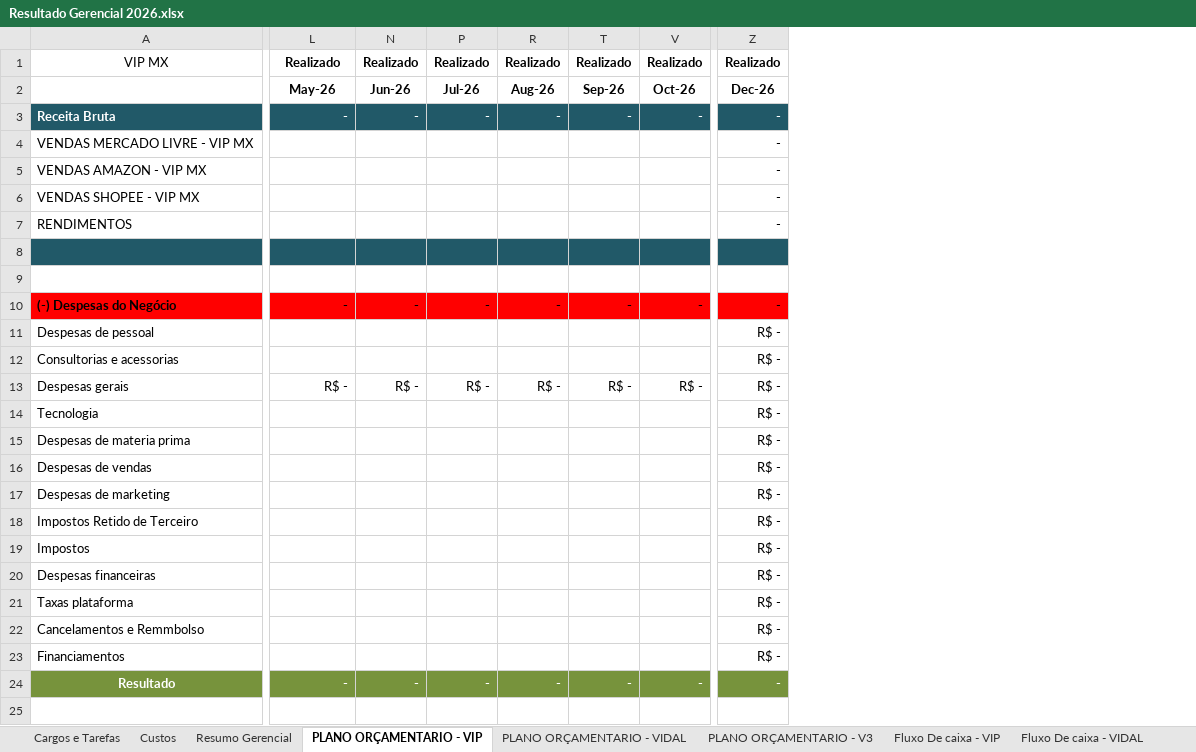
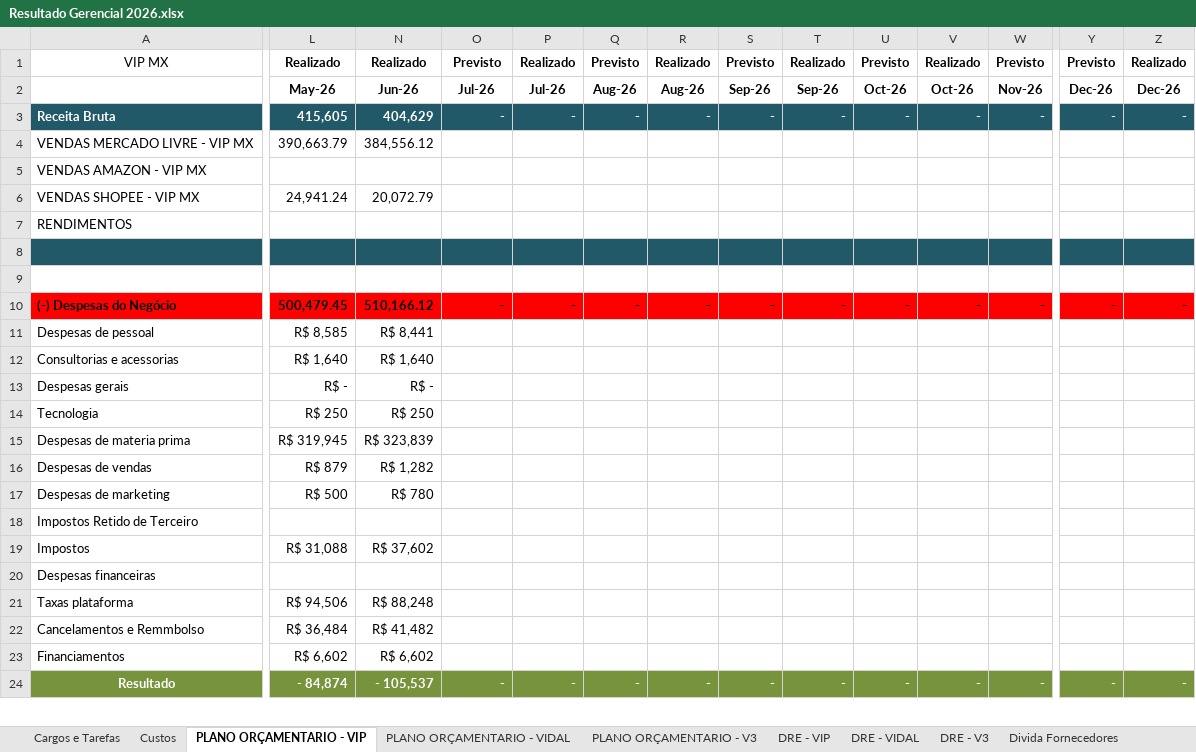
Before and after one commit to Grupovip2026/Gerencial-Grupo-VIp, an Excel workbook: Resultado Gerencial 2026.xlsx, sheet PLANO ORÇAMENTARIO - VIP, drawn as a sheet; only a part is shown, gaps mark what is left out; values as stored, in another font and other column widths than the file's, no borders; removed rows and columns are numbered as before the commit, all else as after; rows hold the shown columns only; the diff covers the shown part only; the diff names each change by its address in the sheet, - before the commit and + after, or states it on an @@ line.

```diff
--- a/Resultado Gerencial 2026.xlsx (sheet PLANO ORÇAMENTARIO - VIP)
+++ b/Resultado Gerencial 2026.xlsx (sheet PLANO ORÇAMENTARIO - VIP)
-sheet tab: Resumo Gerencial
+sheet tab: DRE - VIP
+sheet tab: DRE - VIDAL
+sheet tab: DRE - V3
+column N, rows 1-24: Realizado | Jun-26 | 404,629 | 384,556.12 |  | 20,072.79 |  |  |  | 510,166.12 | R$ 8,441 | R$ 1,640 | R$ - | R$ 250 | R$ 323,839 | R$ 1,282 | R$ 780 |  | R$ 37,602 |  | R$ 88,248 | R$ 41,482 | R$ 6,602 | - 105,537
@@ column Q unhidden, rows 1-24: Previsto | Aug-26 | - |  |  |  |  |  |  | - |  |  |  |  |  |  |  |  |  |  |  |  |  | - @@
@@ column S unhidden, rows 1-24: Previsto | Sep-26 | - |  |  |  |  |  |  | - |  |  |  |  |  |  |  |  |  |  |  |  |  | - @@
@@ column U unhidden, rows 1-24: Previsto | Oct-26 | - |  |  |  |  |  |  | - |  |  |  |  |  |  |  |  |  |  |  |  |  | - @@
@@ column W unhidden, rows 1-24: Previsto | Nov-26 | - |  |  |  |  |  |  | - |  |  |  |  |  |  |  |  |  |  |  |  |  | - @@
@@ column Y unhidden, rows 1-24: Previsto | Dec-26 | - |  |  |  |  |  |  | - |  |  |  |  |  |  |  |  |  |  |  |  |  | - @@
-O1: Realizado
+O1: Previsto
-O2: Jun-26
+O2: Jul-26
-L3: -
+L3: 415,605
-L4: (empty)
+L4: 390,663.79
-Z4:Z7: -
+Z4:Z7: (empty)
-L6: (empty)
+L6: 24,941.24
-L10: -
+L10: 500,479.45
-L11: (empty)
+L11: R$ 8,585
-Z11:Z23: R$ -
+Z11:Z23: (empty)
-L12: (empty)
+L12: R$ 1,640
-O13: R$ -
+O13: (empty)
-P13: R$ -
+P13: (empty)
-R13: R$ -
+R13: (empty)
-T13: R$ -
+T13: (empty)
-V13: R$ -
+V13: (empty)
-L14: (empty)
+L14: R$ 250
-L15: (empty)
+L15: R$ 319,945
-L16: (empty)
+L16: R$ 879
-L17: (empty)
+L17: R$ 500
-L19: (empty)
+L19: R$ 31,088
-L21: (empty)
+L21: R$ 94,506
-L22: (empty)
+L22: R$ 36,484
-L23: (empty)
+L23: R$ 6,602
-L24: -
+L24: - 84,874
-row 25: (empty)
```
Also changed, not shown: 4 added rows, 3 removed rows and 1 edited cell elsewhere in this sheet, sheet Fluxo De caixa - VIP, sheet PLANO ORÇAMENTARIO - VIDAL, sheet Divida Fornecedores, sheet Custos, sheet PLANO ORÇAMENTARIO - V3, other sheet tabs, formulas that keep their value, hidden cells, charts or pictures, 1 other file.
